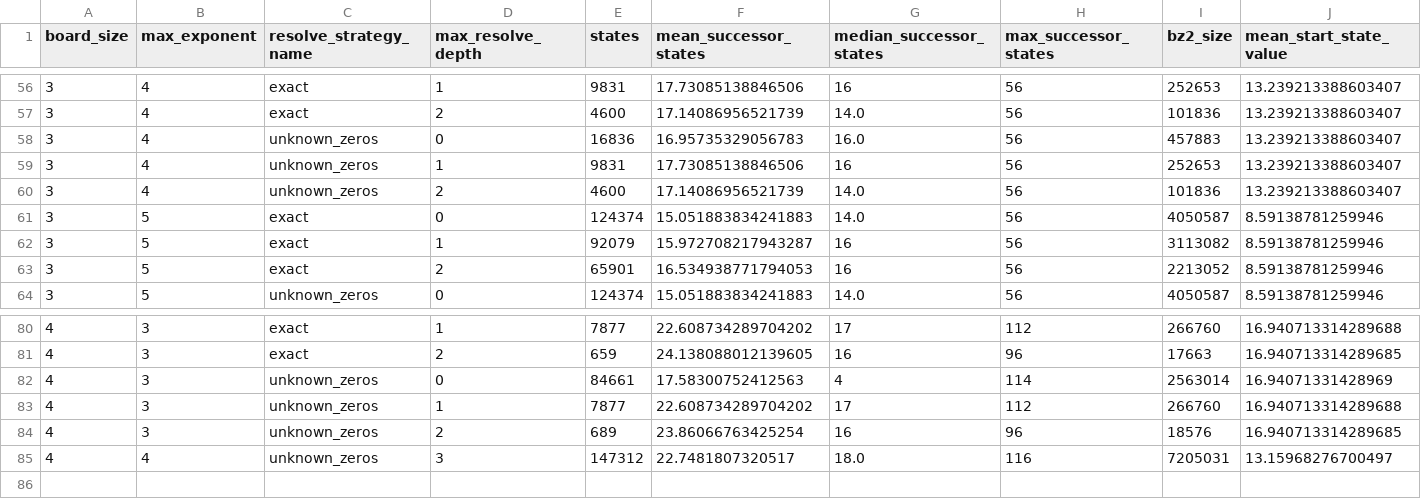
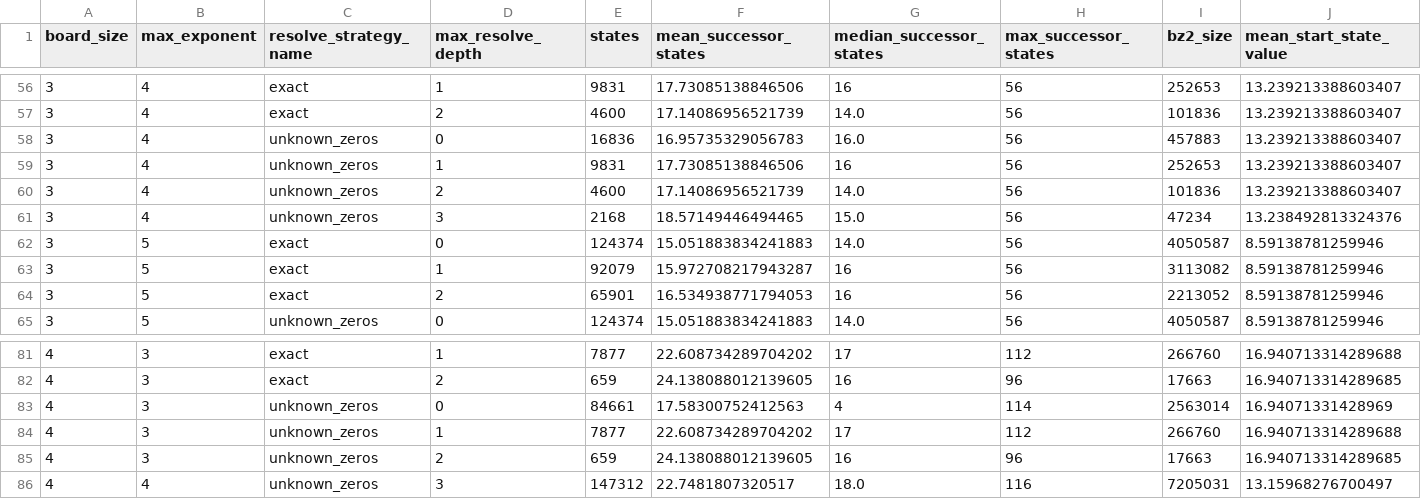
Before and after one commit to jdleesmiller/twenty48, a CSV file: data/tabulate.csv, drawn as a sheet; only a part is shown, gaps mark what is left out.

Commit message:
Retabulate

```diff
--- a/data/tabulate.csv
+++ b/data/tabulate.csv
@@ -60,2 +60,3 @@ board_size,max_exponent,resolve_strategy_name,max_resolve_depth,states,mean_succ
 3,4,unknown_zeros,2,4600,17.14086956521739,14.0,56,101836,13.239213388603407
+3,4,unknown_zeros,3,2168,18.57149446494465,15.0,56,47234,13.238492813324376
 3,5,exact,0,124374,15.051883834241883,14.0,56,4050587,8.59138781259946
@@ -83,3 +84,3 @@ board_size,max_exponent,resolve_strategy_name,max_resolve_depth,states,mean_succ
 4,3,unknown_zeros,1,7877,22.608734289704202,17,112,266760,16.940713314289688
-4,3,unknown_zeros,2,689,23.86066763425254,16,96,18576,16.940713314289685
+4,3,unknown_zeros,2,659,24.138088012139605,16,96,17663,16.940713314289685
 4,4,unknown_zeros,3,147312,22.7481807320517,18.0,116,7205031,13.15968276700497
```
